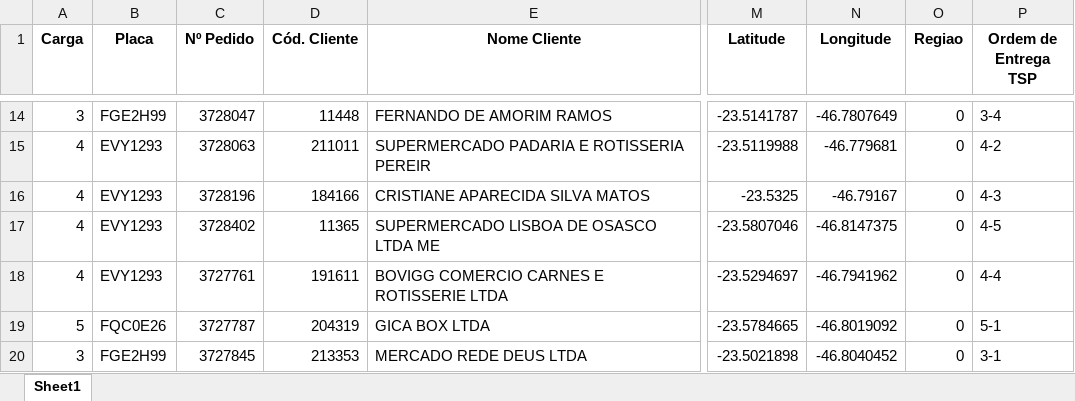
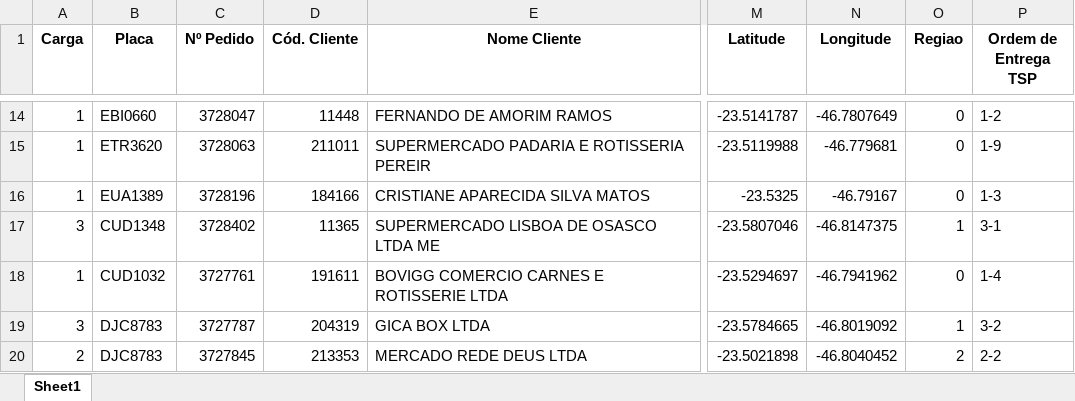
Before and after one commit to souzanavarro/roteirizar, an Excel workbook: database/roterizacao_resultado.xlsx, sheet Sheet1, drawn as a sheet; only a part is shown, gaps mark what is left out; values as stored, in another font and other column widths than the file's, no borders; the diff covers the shown part only; the diff names each change by its address in the sheet, - before the commit and + after, or states it on an @@ line.

```diff
--- a/database/roterizacao_resultado.xlsx (sheet Sheet1)
+++ b/database/roterizacao_resultado.xlsx (sheet Sheet1)
-A14 (Carga): 3
+A14 (Carga): 1
-B14 (Placa): FGE2H99
+B14 (Placa): EBI0660
-P14 (Ordem de Entrega TSP): 3-4
+P14 (Ordem de Entrega TSP): 1-2
-A15:A16 (Carga): 4
+A15:A16 (Carga): 1
-B15 (Placa): EVY1293
+B15 (Placa): ETR3620
-P15 (Ordem de Entrega TSP): 4-2
+P15 (Ordem de Entrega TSP): 1-9
-B16 (Placa): EVY1293
+B16 (Placa): EUA1389
-P16 (Ordem de Entrega TSP): 4-3
+P16 (Ordem de Entrega TSP): 1-3
-A17 (Carga): 4
+A17 (Carga): 3
-B17 (Placa): EVY1293
+B17 (Placa): CUD1348
-O17 (Regiao): 0
+O17 (Regiao): 1
-P17 (Ordem de Entrega TSP): 4-5
+P17 (Ordem de Entrega TSP): 3-1
-A18 (Carga): 4
+A18 (Carga): 1
-B18 (Placa): EVY1293
+B18 (Placa): CUD1032
-P18 (Ordem de Entrega TSP): 4-4
+P18 (Ordem de Entrega TSP): 1-4
-A19 (Carga): 5
+A19 (Carga): 3
-B19 (Placa): FQC0E26
+B19 (Placa): DJC8783
-O19 (Regiao): 0
+O19 (Regiao): 1
-P19 (Ordem de Entrega TSP): 5-1
+P19 (Ordem de Entrega TSP): 3-2
-A20 (Carga): 3
+A20 (Carga): 2
-B20 (Placa): FGE2H99
+B20 (Placa): DJC8783
-O20 (Regiao): 0
+O20 (Regiao): 2
-P20 (Ordem de Entrega TSP): 3-1
+P20 (Ordem de Entrega TSP): 2-2
```
Also changed, not shown: 34 edited cells elsewhere in this sheet, database/coordenadas_salvas.xlsx, 3 other files.
